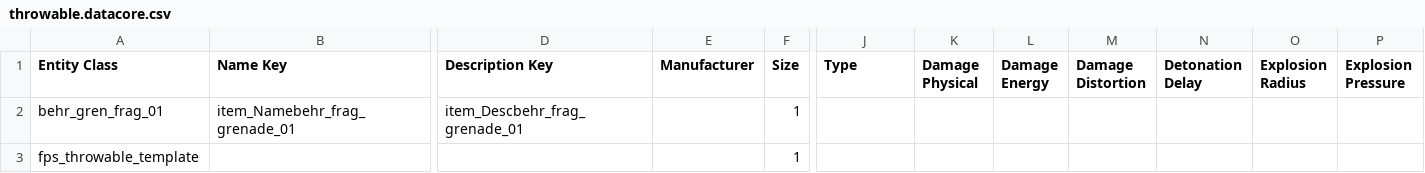
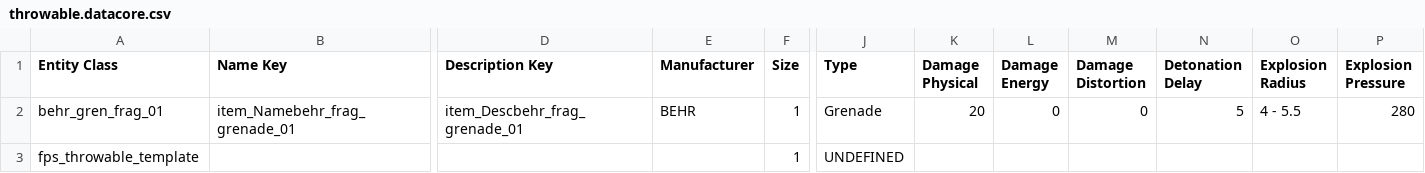
Before and after one commit to Amoenus/sc-item-stat-updater, a CSV file: csv/datacore/4.8.0.11875683-live/throwable.datacore.csv, drawn as a sheet; only a part is shown, gaps mark what is left out; the diff names each change by its address in the sheet, - before the commit and + after, or states it on an @@ line.

Commit message:
Migrate throwable explosion stats to DataCore

```diff
--- a/csv/datacore/4.8.0.11875683-live/throwable.datacore.csv
+++ b/csv/datacore/4.8.0.11875683-live/throwable.datacore.csv
-E2 (Manufacturer): (empty)
+E2 (Manufacturer): BEHR
-J2 (Type): (empty)
+J2 (Type): Grenade
-K2 (Damage Physical): (empty)
+K2 (Damage Physical): 20
-L2 (Damage Energy): (empty)
+L2 (Damage Energy): 0
-M2 (Damage Distortion): (empty)
+M2 (Damage Distortion): 0
-N2 (Detonation Delay): (empty)
+N2 (Detonation Delay): 5
-O2 (Explosion Radius): (empty)
+O2 (Explosion Radius): 4 - 5.5
-P2 (Explosion Pressure): (empty)
+P2 (Explosion Pressure): 280
-J3 (Type): (empty)
+J3 (Type): UNDEFINED
```
Also changed, not shown: 3 other files.
